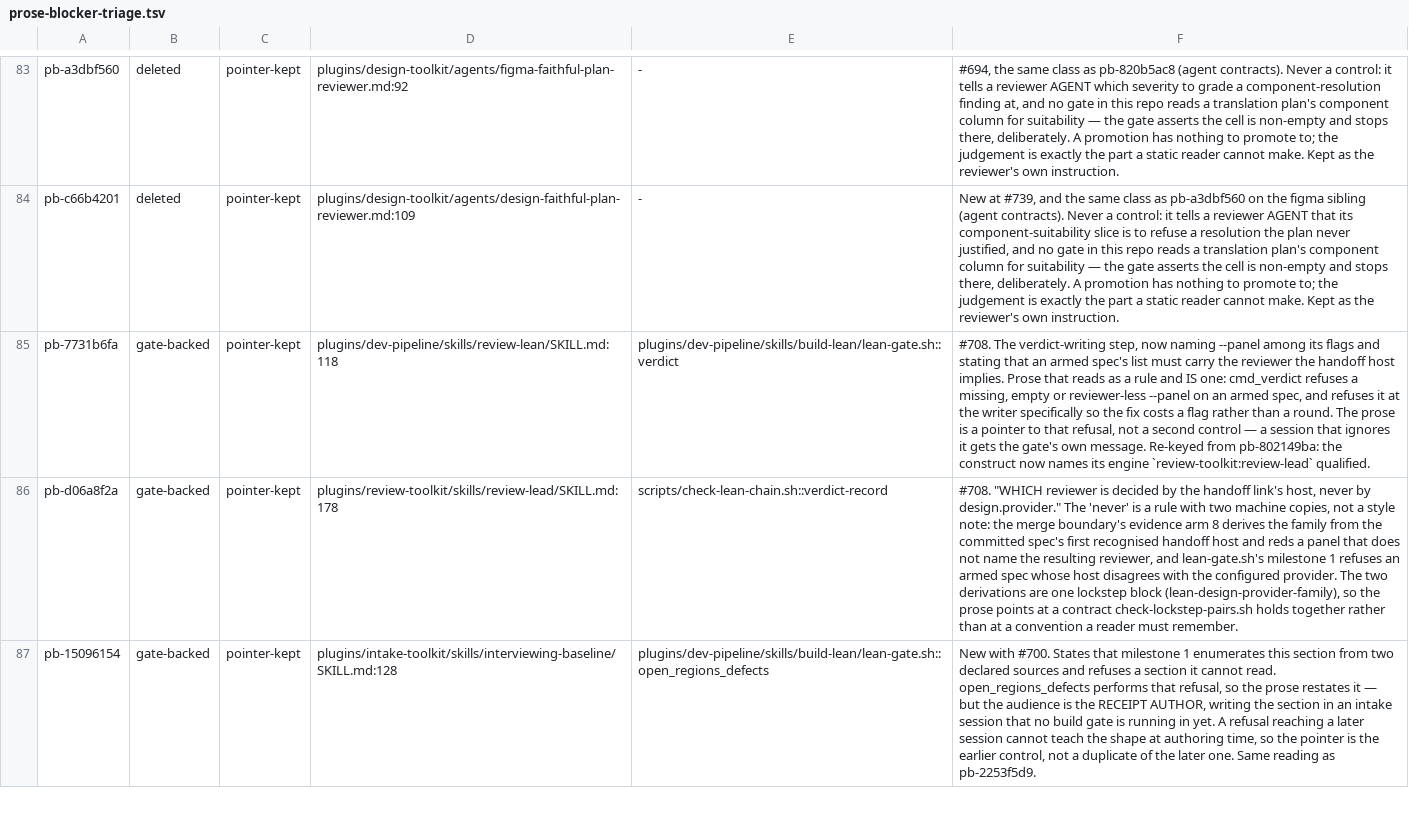
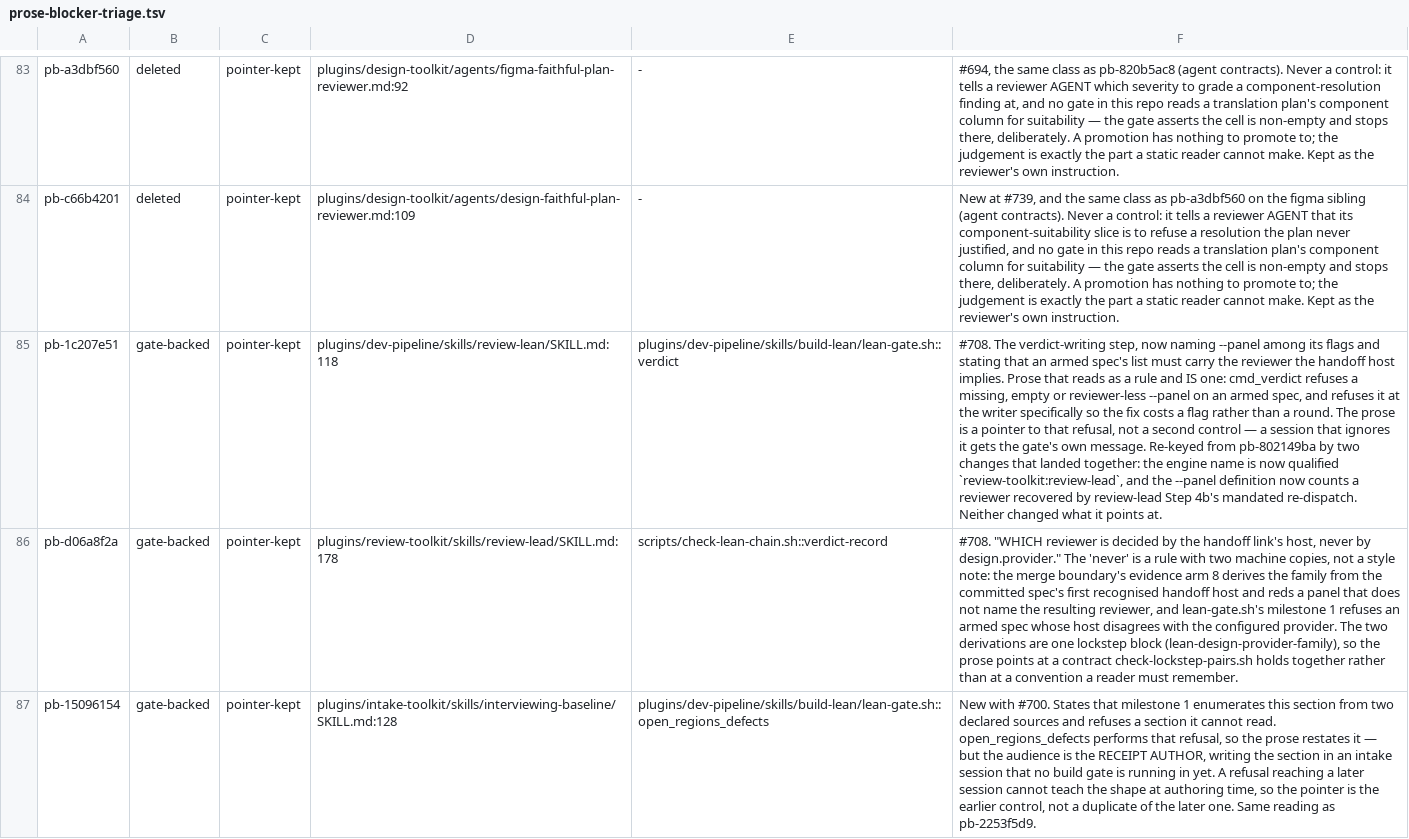
Before and after one commit to manoldonev/second-shift, a TSV file: docs/prose-blocker-triage.tsv, drawn as a sheet; only a part is shown, gaps mark what is left out; the diff names each change by its address in the sheet, - before the commit and + after, or states it on an @@ line.

Commit message:
feat(review-toolkit): Step 4b mandates the re-dispatch that recovers a dark reviewer (#773)
Step 4b now requires one in-session re-dispatch — same agent, same declared
tier, plus a turn-numbered emit deadline and a narrowing to the reviewer's
domain — before any coverage gap may be recorded. A reviewer still dark after
that escalates by a declared set rather than uniformly: a hard "Ready to
merge? = No" for security-reviewer and scope-completeness-reviewer, a voided
round for design fidelity on an armed spec, a visibility note for the rest.

review-lean's --panel key counts a reviewer the re-dispatch recovered, without
which the armed-spec gate would reject a round whose fidelity coverage the
mandate had just restored.

Closes #769

Changelog: review-lead now re-dispatches a reviewer that went dark before
  recording a coverage gap, and a reviewer still dark afterwards escalates by
  a declared set — a hard "Ready to merge? = No" for security-reviewer and
  scope-completeness-reviewer, a voided round for design fidelity on an armed
  spec, a visibility note for the rest. review-lean's --panel key now counts a
  reviewer the re-dispatch recovered.
  Migration: none.

```diff
--- a/docs/prose-blocker-triage.tsv
+++ b/docs/prose-blocker-triage.tsv
-A85: pb-7731b6fa
+A85: pb-1c207e51
-F85: …Re-keyed from pb-802149ba: the construct now names its engine `review-toolkit:review-lead` qualified.
+F85: …Re-keyed from pb-802149ba by two changes that landed together: the engine name is now qualified `review-toolkit:review-lead`, and the --panel definition now counts a reviewer recovered by review-lead Step 4b's mandated re-dispatch. Neither changed what it points at.
```
Also changed, not shown: 6 other files.
